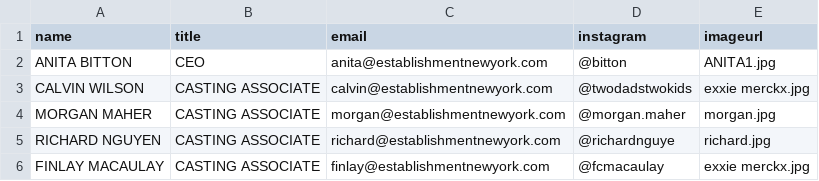
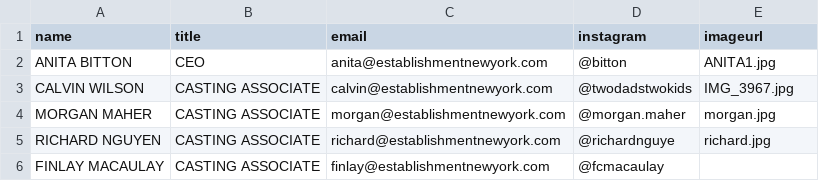
Before and after one commit to malls/establishment, a CSV file: public/csvs/contact.csv, drawn as a sheet.

```diff
--- a/public/csvs/contact.csv
+++ b/public/csvs/contact.csv
@@ -2,5 +2,5 @@ name,title,email,instagram,imageurl
 ANITA BITTON,CEO,anita@establishmentnewyork.com,@bitton,ANITA1.jpg
-CALVIN WILSON,CASTING ASSOCIATE,calvin@establishmentnewyork.com,@twodadstwokids,exxie merckx.jpg
+CALVIN WILSON,CASTING ASSOCIATE,calvin@establishmentnewyork.com,@twodadstwokids,IMG_3967.jpg
 MORGAN MAHER,CASTING ASSOCIATE,morgan@establishmentnewyork.com,@morgan.maher,morgan.jpg
 RICHARD NGUYEN,CASTING ASSOCIATE,richard@establishmentnewyork.com,@richardnguye,richard.jpg
-FINLAY MACAULAY,CASTING ASSOCIATE,finlay@establishmentnewyork.com,@fcmacaulay,exxie merckx.jpg
+FINLAY MACAULAY,CASTING ASSOCIATE,finlay@establishmentnewyork.com,@fcmacaulay,
```
Also changed, not shown: 1 other file.
